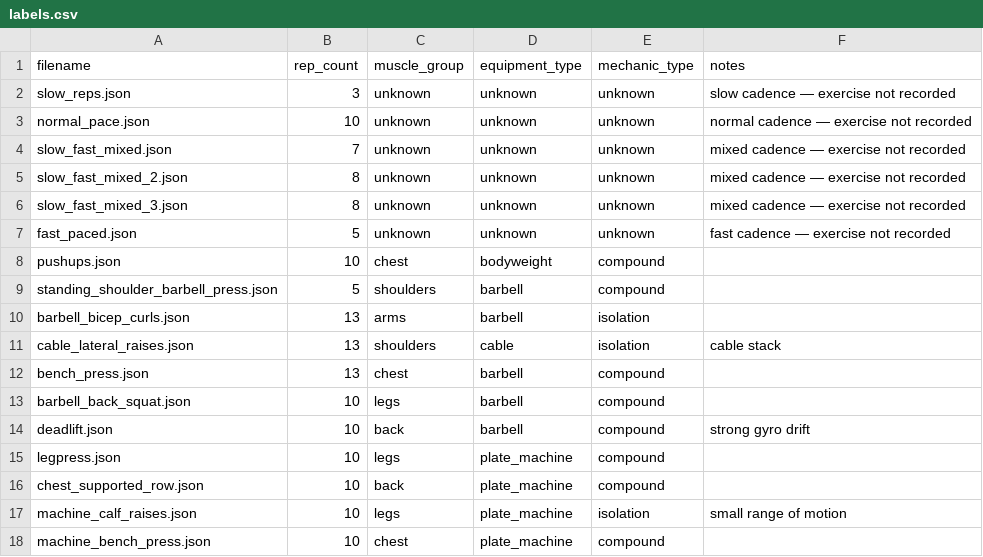
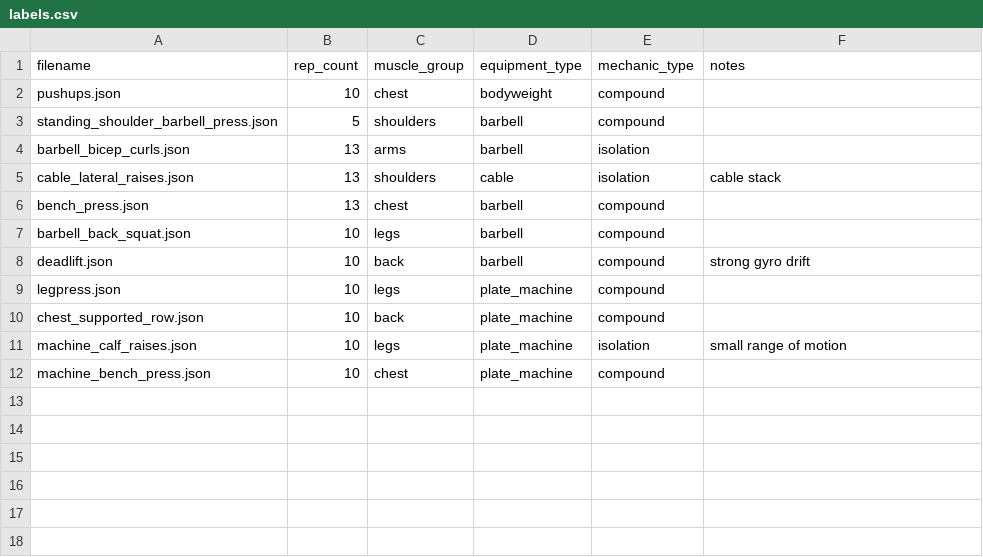
Before and after one commit to blopa/musclog-app, a CSV file: training-data/labels.csv, drawn as a sheet; the diff names each change by its address in the sheet, - before the commit and + after, or states it on an @@ line.

Commit message:
save reps to json

```diff
--- a/training-data/labels.csv
+++ b/training-data/labels.csv
-row 2: slow_reps.json | 3 | unknown | unknown | unknown | slow cadence — exercise not recorded
-row 3: normal_pace.json | 10 | unknown | unknown | unknown | normal cadence — exercise not recorded
-row 4: slow_fast_mixed.json | 7 | unknown | unknown | unknown | mixed cadence — exercise not recorded
-row 5: slow_fast_mixed_2.json | 8 | unknown | unknown | unknown | mixed cadence — exercise not recorded
-row 6: slow_fast_mixed_3.json | 8 | unknown | unknown | unknown | mixed cadence — exercise not recorded
-row 7: fast_paced.json | 5 | unknown | unknown | unknown | fast cadence — exercise not recorded
```
Also changed, not shown: 2 other files.
